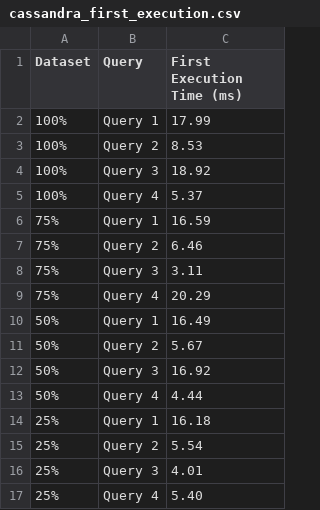
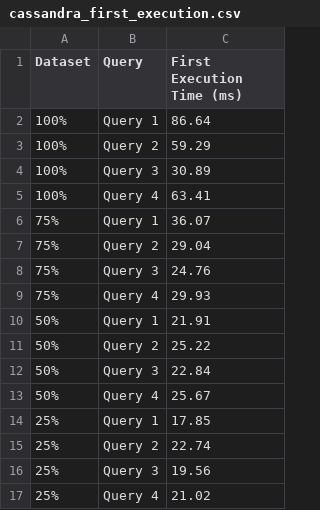
Before and after one commit to DavidMBK/Database-B, a CSV file: Cassandra/ResponseTimes/cassandra_first_execution.csv, drawn as a sheet.

```diff
--- a/Cassandra/ResponseTimes/cassandra_first_execution.csv
+++ b/Cassandra/ResponseTimes/cassandra_first_execution.csv
@@ -1,17 +1,17 @@
 Dataset,Query,First Execution Time (ms)
-100%,Query 1,17.99
-100%,Query 2,8.53
-100%,Query 3,18.92
-100%,Query 4,5.37
-75%,Query 1,16.59
-75%,Query 2,6.46
-75%,Query 3,3.11
-75%,Query 4,20.29
-50%,Query 1,16.49
-50%,Query 2,5.67
-50%,Query 3,16.92
-50%,Query 4,4.44
-25%,Query 1,16.18
-25%,Query 2,5.54
-25%,Query 3,4.01
-25%,Query 4,5.40
+100%,Query 1,86.64
+100%,Query 2,59.29
+100%,Query 3,30.89
+100%,Query 4,63.41
+75%,Query 1,36.07
+75%,Query 2,29.04
+75%,Query 3,24.76
+75%,Query 4,29.93
+50%,Query 1,21.91
+50%,Query 2,25.22
+50%,Query 3,22.84
+50%,Query 4,25.67
+25%,Query 1,17.85
+25%,Query 2,22.74
+25%,Query 3,19.56
+25%,Query 4,21.02
```
Also changed, not shown: Cassandra/ResponseTimes/cassandra_100_avg_execution.csv, Neo4j/ResponseTimes/neo4j_first_execution.csv, 9 other files.
